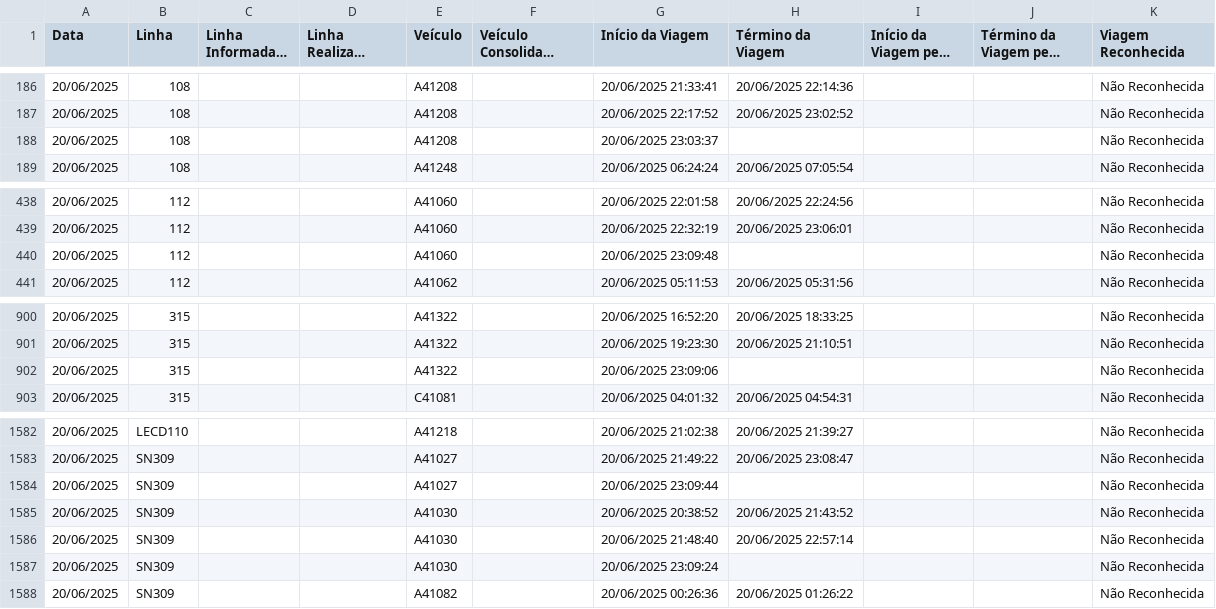
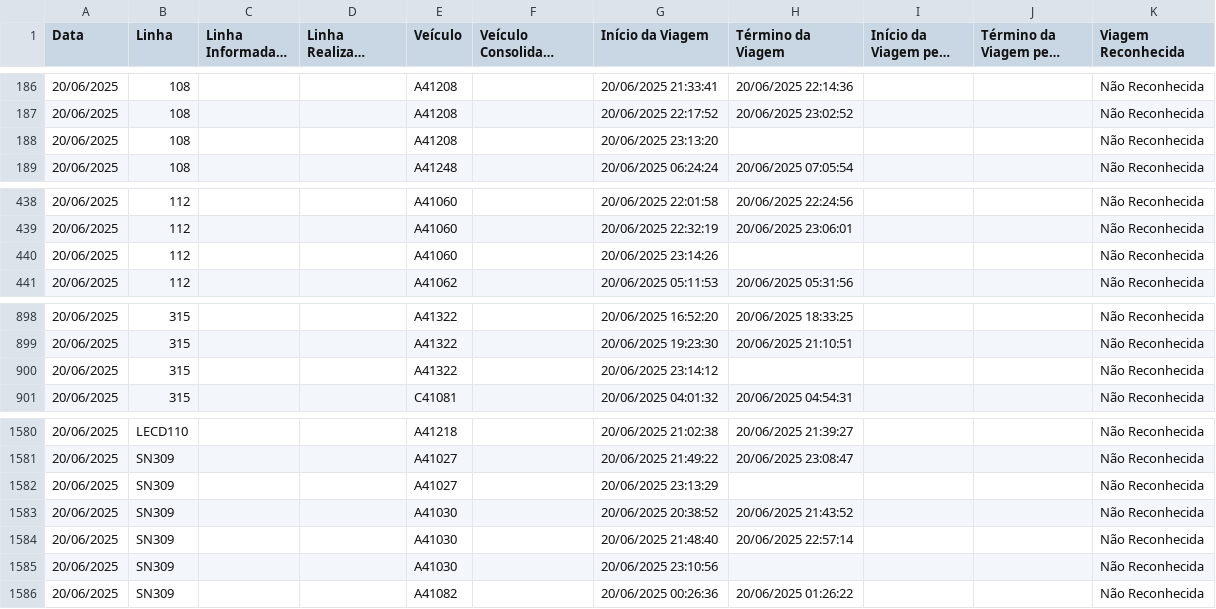
Before and after one commit to schuabi/painel_gps, a CSV file: dados/dados_gps.csv, drawn as a sheet; only a part is shown, gaps mark what is left out; long unchanged cells end in …; the diff covers the shown part only.

```diff
--- a/dados/dados_gps.csv
+++ b/dados/dados_gps.csv
@@ -187,3 +187,3 @@
 20/06/2025;108;;;A41208;;20/06/2025 22:17:52;20/06/2025 23:02:52;;;Não Reconhecida
-20/06/2025;108;;;A41208;;20/06/2025 23:03:37;;;;Não Reconhecida
+20/06/2025;108;;;A41208;;20/06/2025 23:13:20;;;;Não Reconhecida
 20/06/2025;108;;;A41248;;20/06/2025 06:24:24;20/06/2025 07:05:54;;;Não Reconhecida
@@ -439,3 +439,3 @@
 20/06/2025;112;;;A41060;;20/06/2025 22:32:19;20/06/2025 23:06:01;;;Não Reconhecida
-20/06/2025;112;;;A41060;;20/06/2025 23:09:48;;;;Não Reconhecida
+20/06/2025;112;;;A41060;;20/06/2025 23:14:26;;;;Não Reconhecida
 20/06/2025;112;;;A41062;;20/06/2025 05:11:53;20/06/2025 05:31:56;;;Não Reconhecida
@@ -901,3 +899,3 @@
 20/06/2025;315;;;A41322;;20/06/2025 19:23:30;20/06/2025 21:10:51;;;Não Reconhecida
-20/06/2025;315;;;A41322;;20/06/2025 23:09:06;;;;Não Reconhecida
+20/06/2025;315;;;A41322;;20/06/2025 23:14:12;;;;Não Reconhecida
 20/06/2025;315;;;C41081;;20/06/2025 04:01:32;20/06/2025 04:54:31;;;Não Reconhecida
@@ -1583,6 +1581,6 @@
 20/06/2025;SN309;;;A41027;;20/06/2025 21:49:22;20/06/2025 23:08:47;;;Não Reconhecida
-20/06/2025;SN309;;;A41027;;20/06/2025 23:09:44;;;;Não Reconhecida
+20/06/2025;SN309;;;A41027;;20/06/2025 23:13:29;;;;Não Reconhecida
 20/06/2025;SN309;;;A41030;;20/06/2025 20:38:52;20/06/2025 21:43:52;;;Não Reconhecida
 20/06/2025;SN309;;;A41030;;20/06/2025 21:48:40;20/06/2025 22:57:14;;;Não Reconhecida
-20/06/2025;SN309;;;A41030;;20/06/2025 23:09:24;;;;Não Reconhecida
+20/06/2025;SN309;;;A41030;;20/06/2025 23:10:56;;;;Não Reconhecida
 20/06/2025;SN309;;;A41082;;20/06/2025 00:26:36;20/06/2025 01:26:22;;;Não Reconhecida
```
Also changed, not shown: 2 added rows, 3 removed rows and 2 edited cells elsewhere in this file.
